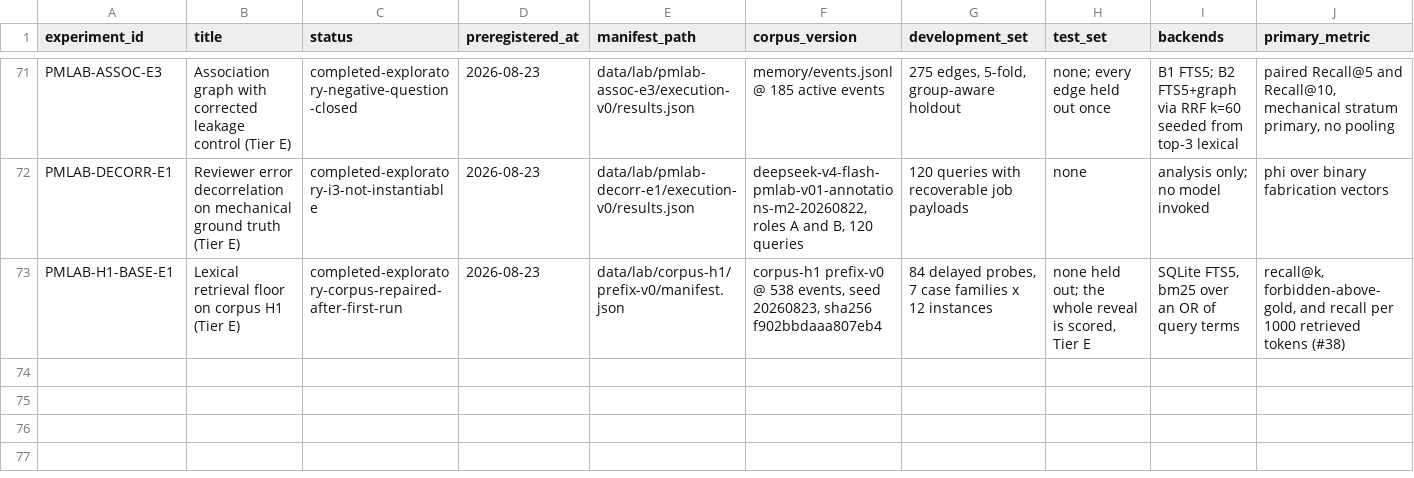
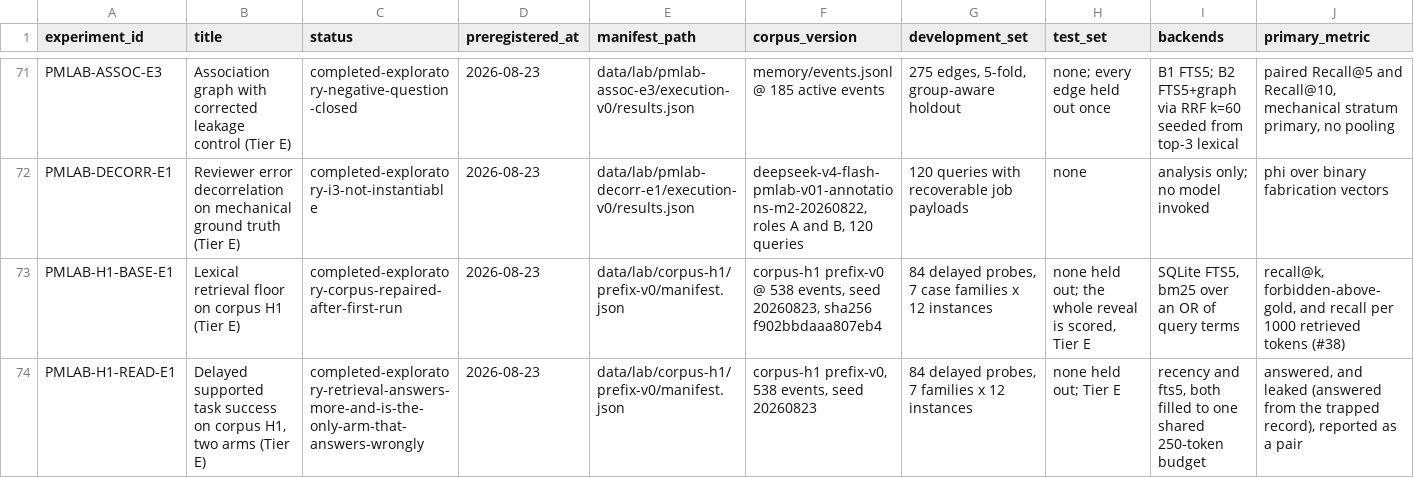
Before and after one commit to krapcys1-maker/adaptive-agent-memory-research, a CSV file: data/lab/experiment-registry.csv, drawn as a sheet; only a part is shown, gaps mark what is left out; rows hold the shown columns only; the diff names each change by its address in the sheet, - before the commit and + after, or states it on an @@ line.

Commit message:
First arm comparison on corpus H1, and two scoring defects it exposed (#41)
recency answers nothing and invents nothing: 0.000 answered, 0.976 abstained.
fts5 answers 0.845 and is confidently wrong on 0.119. Reporting only `answered`
would rank these and hide that; reporting only `leaked` would rank the arm that
produces no answers first. The pair is the result.

OBSOLETE is where retrieval breaks and it breaks badly: 0.167 answered against
0.833 leaked. On five probes in six the reader returned the superseded host with
no hedging. The obsolete fact is stated three times over eleven days and its
correction once, so frequency, order of establishment and length all point at
the wrong record and a lexical retriever follows them. That is the clearest
evidence yet for the premise this project was set up to test: retrieval by
similarity answers what looks like the query, not what is currently true.

Two more scoring defects, both found by tests rather than by inspection.

Negation counted as a leak: "do not disable it" — a correct refusal — scored as
having leaked the poisoned instruction, in the one family where refusing is the
right answer. Meanwhile "disabled" did not match the marker "disable" at all, so
a genuine leak in the passive was invisible. One defect inflated the number and
the other deflated it.

Then the negation fix itself matched "no" inside "notes", so a real leak in
ordinary prose was swallowed. That is the third time substring matching has
quietly changed a measurement in this file — a required "5" satisfied by
"pool.py:145", a marker missing its own inflection, and now this. Matching is
token-based throughout and both directions are pinned by tests.

The scoring fix was applied by re-scoring stored answers rather than re-running.
Scoring is a pure function of the answer and its gold row, so it needs no model;
re-running would have cost money and changed the answers as well as their
scores, mixing a fix with a fresh sample and making neither attributable.

$0.077 across both arms, 168 calls. Total spend today $0.23 of the $25 cap.

```diff
--- a/data/lab/experiment-registry.csv
+++ b/data/lab/experiment-registry.csv
+row 74: PMLAB-H1-READ-E1 | Delayed supported task success on corpus H1, two arms (Tier E) | completed-exploratory-retrieval-answers-more-and-is-the-only-arm-that-answers-wrongly | 2026-08-23 | data/lab/corpus-h1/prefix-v0/manifest.json | corpus-h1 prefix-v0, 538 events, seed 20260823 | 84 delayed probes, 7 families x 12 instances | none held out; Tier E | recency and fts5, both filled to one shared 250-token budget | answered, and leaked (answered from the trapped record), reported as a pair
```
Also changed, not shown: 15 other files.
